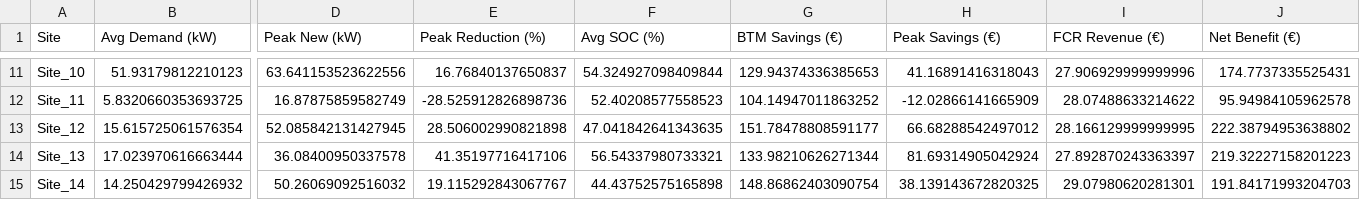
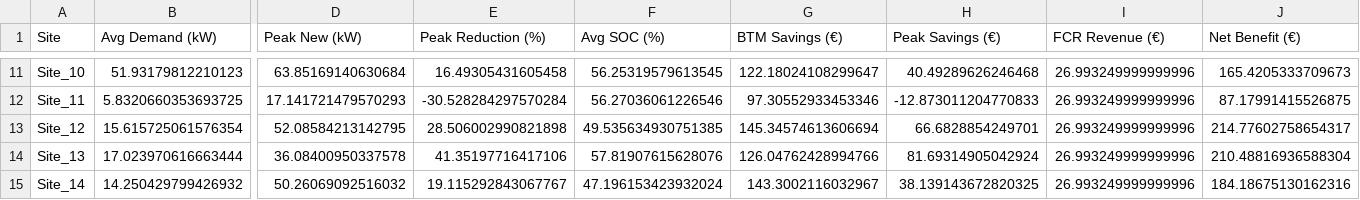
Before and after one commit to gupta-saksham/energynow-vpp-optimization, a CSV file: site_comparison_report.csv, drawn as a sheet; only a part is shown, gaps mark what is left out; the diff covers the shown part only; the diff names each change by its address in the sheet, - before the commit and + after, or states it on an @@ line.

```diff
--- a/site_comparison_report.csv
+++ b/site_comparison_report.csv
-D11 (Peak New (kW)): 63.641153523622556
+D11 (Peak New (kW)): 63.85169140630684
-E11 (Peak Reduction (%)): 16.76840137650837
+E11 (Peak Reduction (%)): 16.49305431605458
-F11 (Avg SOC (%)): 54.324927098409844
+F11 (Avg SOC (%)): 56.25319579613545
-G11 (BTM Savings (€)): 129.94374336385653
+G11 (BTM Savings (€)): 122.18024108299647
-H11 (Peak Savings (€)): 41.16891416318043
+H11 (Peak Savings (€)): 40.49289626246468
-I11 (FCR Revenue (€)): 27.906929999999996
+I11 (FCR Revenue (€)): 26.993249999999996
-J11 (Net Benefit (€)): 174.7737335525431
+J11 (Net Benefit (€)): 165.4205333709673
-D12 (Peak New (kW)): 16.87875859582749
+D12 (Peak New (kW)): 17.141721479570293
-E12 (Peak Reduction (%)): -28.525912826898736
+E12 (Peak Reduction (%)): -30.528284297570284
-F12 (Avg SOC (%)): 52.40208577558523
+F12 (Avg SOC (%)): 56.27036061226546
-G12 (BTM Savings (€)): 104.14947011863252
+G12 (BTM Savings (€)): 97.30552933453346
-H12 (Peak Savings (€)): -12.02866141665909
+H12 (Peak Savings (€)): -12.873011204770833
-I12 (FCR Revenue (€)): 28.07488633214622
+I12 (FCR Revenue (€)): 26.993249999999996
-J12 (Net Benefit (€)): 95.94984105962578
+J12 (Net Benefit (€)): 87.17991415526875
-D13 (Peak New (kW)): 52.085842131427945
+D13 (Peak New (kW)): 52.08584213142795
-F13 (Avg SOC (%)): 47.041842641343635
+F13 (Avg SOC (%)): 49.535634930751385
-G13 (BTM Savings (€)): 151.78478808591177
+G13 (BTM Savings (€)): 145.34574613606694
-H13 (Peak Savings (€)): 66.68288542497012
+H13 (Peak Savings (€)): 66.6828854249701
-I13 (FCR Revenue (€)): 28.166129999999995
+I13 (FCR Revenue (€)): 26.993249999999996
-J13 (Net Benefit (€)): 222.38794953638802
+J13 (Net Benefit (€)): 214.77602758654317
-F14 (Avg SOC (%)): 56.54337980733321
+F14 (Avg SOC (%)): 57.81907615628076
-G14 (BTM Savings (€)): 133.98210626271344
+G14 (BTM Savings (€)): 126.04762428994766
-I14 (FCR Revenue (€)): 27.892870243363397
+I14 (FCR Revenue (€)): 26.993249999999996
-J14 (Net Benefit (€)): 219.32227158201223
+J14 (Net Benefit (€)): 210.48816936588304
-F15 (Avg SOC (%)): 44.43752575165898
+F15 (Avg SOC (%)): 47.196153423932024
-G15 (BTM Savings (€)): 148.86862403090754
+G15 (BTM Savings (€)): 143.3002116032967
-I15 (FCR Revenue (€)): 29.07980620281301
+I15 (FCR Revenue (€)): 26.993249999999996
-J15 (Net Benefit (€)): 191.84171993204703
+J15 (Net Benefit (€)): 184.18675130162316
```
Also changed, not shown: 134 edited cells elsewhere in this file, 3 other files.
